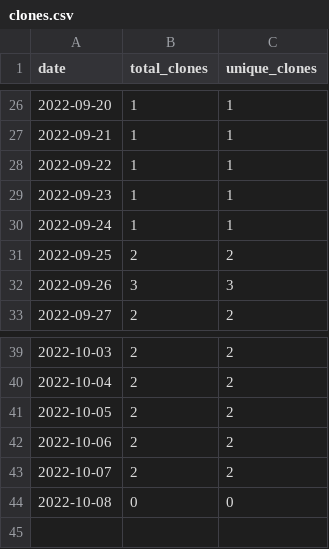
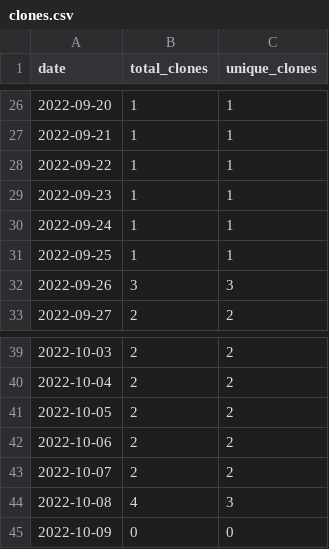
Before and after one commit to MatthewBentz/COMP4320, a CSV file: .traffic/clones.csv, drawn as a sheet; only a part is shown, gaps mark what is left out.

Commit message:
Updating repository traffic graph

```diff
--- a/.traffic/clones.csv
+++ b/.traffic/clones.csv
@@ -30,3 +30,3 @@ date,total_clones,unique_clones
 2022-09-24,1,1
-2022-09-25,2,2
+2022-09-25,1,1
 2022-09-26,3,3
@@ -43,2 +43,3 @@ date,total_clones,unique_clones
 2022-10-07,2,2
-2022-10-08,0,0
+2022-10-08,4,3
+2022-10-09,0,0
```
Also changed, not shown: .traffic/views.csv, 3 other files.
